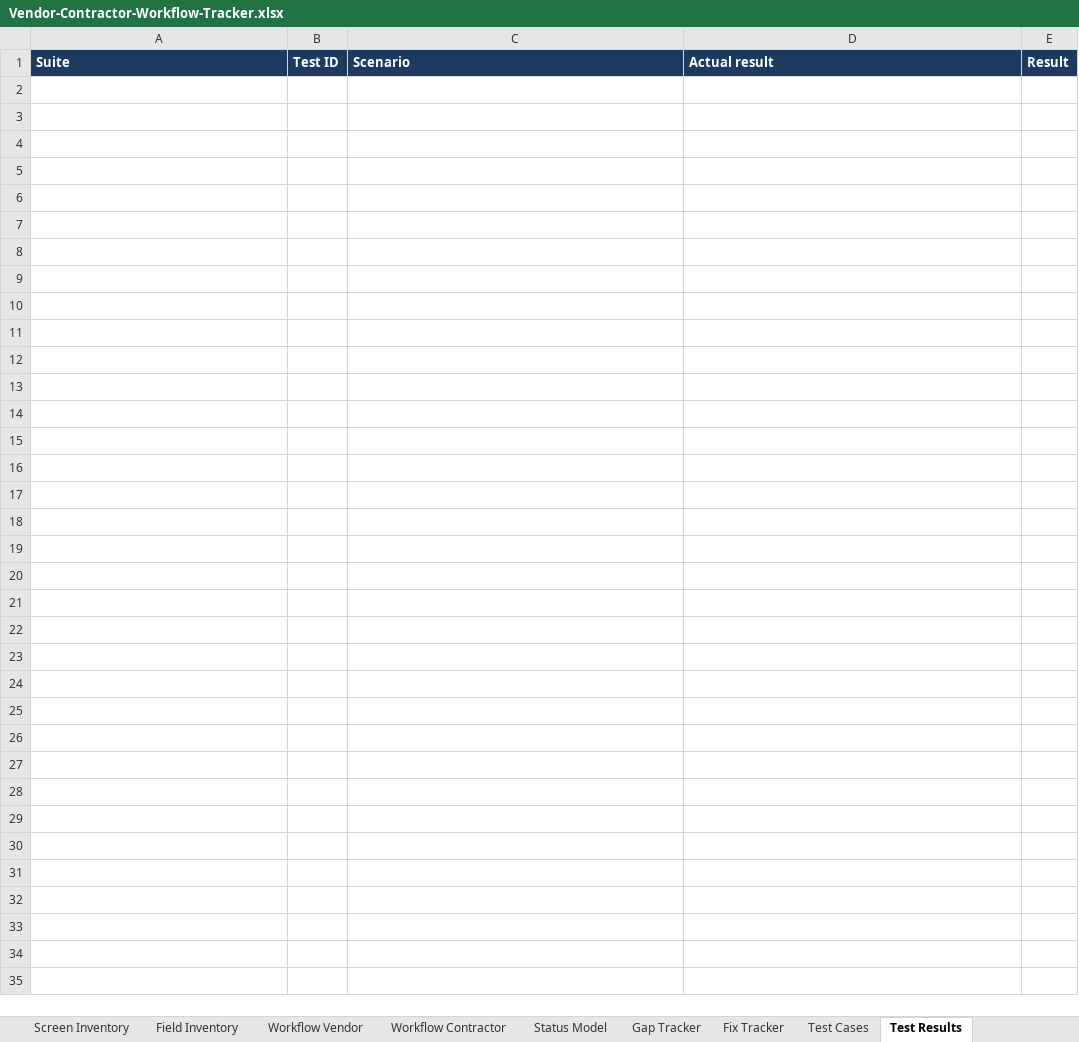
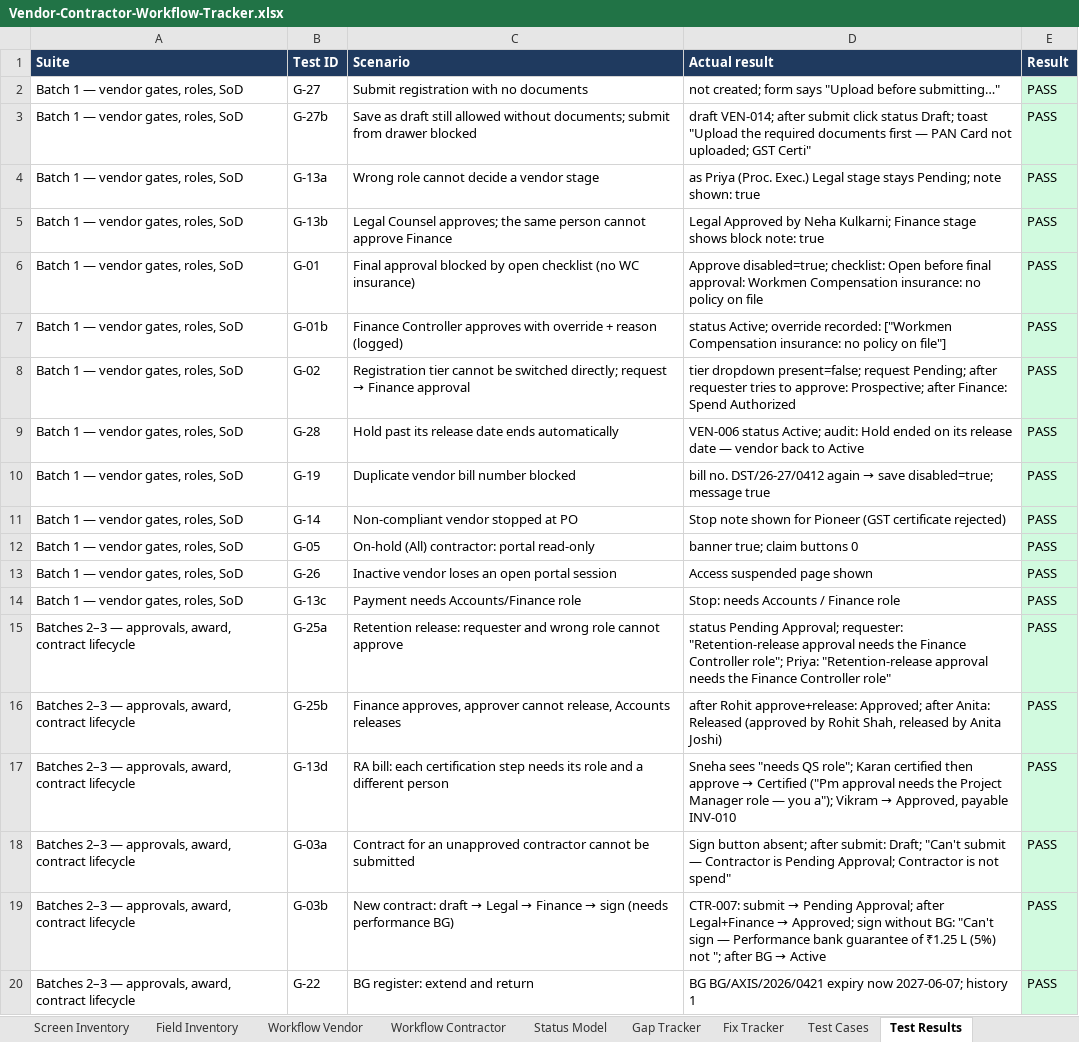
Before and after one commit to Harrsh25/Harrsh25, an Excel workbook: nebullaone/docs/Vendor-Contractor-Workflow-Tracker.xlsx, sheet Test Results, drawn as a sheet; only a part is shown; values as stored, in another font and other column widths than the file's, no borders; table styles not drawn; the diff covers the shown part only; the diff names each change by its address in the sheet, - before the commit and + after, or states it on an @@ line.

```diff
--- a/nebullaone/docs/Vendor-Contractor-Workflow-Tracker.xlsx (sheet Test Results)
+++ b/nebullaone/docs/Vendor-Contractor-Workflow-Tracker.xlsx (sheet Test Results)
+row 2: Batch 1 — vendor gates, roles, SoD | G-27 | Submit registration with no documents | not created; form says "Upload before submitting…" | PASS
+row 3: Batch 1 — vendor gates, roles, SoD | G-27b | Save as draft still allowed without documents; submit from drawer blocked | draft VEN-014; after submit click status Draft; toast "Upload the required documents first — PAN Card not uploaded; GST Certi" | PASS
+row 4: Batch 1 — vendor gates, roles, SoD | G-13a | Wrong role cannot decide a vendor stage | as Priya (Proc. Exec.) Legal stage stays Pending; note shown: true | PASS
+row 5: Batch 1 — vendor gates, roles, SoD | G-13b | Legal Counsel approves; the same person cannot approve Finance | Legal Approved by Neha Kulkarni; Finance stage shows block note: true | PASS
+row 6: Batch 1 — vendor gates, roles, SoD | G-01 | Final approval blocked by open checklist (no WC insurance) | Approve disabled=true; checklist: Open before final approval: Workmen Compensation insurance: no policy on file | PASS
+row 7: Batch 1 — vendor gates, roles, SoD | G-01b | Finance Controller approves with override + reason (logged) | status Active; override recorded: ["Workmen Compensation insurance: no policy on file"] | PASS
+row 8: Batch 1 — vendor gates, roles, SoD | G-02 | Registration tier cannot be switched directly; request → Finance approval | tier dropdown present=false; request Pending; after requester tries to approve: Prospective; after Finance: Spend Authorized | PASS
+row 9: Batch 1 — vendor gates, roles, SoD | G-28 | Hold past its release date ends automatically | VEN-006 status Active; audit: Hold ended on its release date — vendor back to Active | PASS
+row 10: Batch 1 — vendor gates, roles, SoD | G-19 | Duplicate vendor bill number blocked | bill no. DST/26-27/0412 again → save disabled=true; message true | PASS
+row 11: Batch 1 — vendor gates, roles, SoD | G-14 | Non-compliant vendor stopped at PO | Stop note shown for Pioneer (GST certificate rejected) | PASS
+row 12: Batch 1 — vendor gates, roles, SoD | G-05 | On-hold (All) contractor: portal read-only | banner true; claim buttons 0 | PASS
+row 13: Batch 1 — vendor gates, roles, SoD | G-26 | Inactive vendor loses an open portal session | Access suspended page shown | PASS
+row 14: Batch 1 — vendor gates, roles, SoD | G-13c | Payment needs Accounts/Finance role | Stop: needs Accounts / Finance role | PASS
+row 15: Batches 2–3 — approvals, award, contract lifecycle | G-25a | Retention release: requester and wrong role cannot approve | status Pending Approval; requester: "Retention-release approval needs the Finance Controller role"; Priya: "Retention-release approval needs the Finance Controller role" | PASS
+row 16: Batches 2–3 — approvals, award, contract lifecycle | G-25b | Finance approves, approver cannot release, Accounts releases | after Rohit approve+release: Approved; after Anita: Released (approved by Rohit Shah, released by Anita Joshi) | PASS
+row 17: Batches 2–3 — approvals, award, contract lifecycle | G-13d | RA bill: each certification step needs its role and a different person | Sneha sees "needs QS role"; Karan certified then approve → Certified ("Pm approval needs the Project Manager role — you a"); Vikram → Approved, payable INV-010 | PASS
+row 18: Batches 2–3 — approvals, award, contract lifecycle | G-03a | Contract for an unapproved contractor cannot be submitted | Sign button absent; after submit: Draft; "Can't submit — Contractor is Pending Approval; Contractor is not spend" | PASS
+row 19: Batches 2–3 — approvals, award, contract lifecycle | G-03b | New contract: draft → Legal → Finance → sign (needs performance BG) | CTR-007: submit → Pending Approval; after Legal+Finance → Approved; sign without BG: "Can't sign — Performance bank guarantee of ₹1.25 L (5%) not "; after BG → Active | PASS
+row 20: Batches 2–3 — approvals, award, contract lifecycle | G-22 | BG register: extend and return | BG BG/AXIS/2026/0421 expiry now 2027-06-07; history 1 | PASS
```
Also changed, not shown: 62 added rows elsewhere in this sheet, sheet Test Cases, sheet Gap Tracker, sheet Fix Tracker, sheet Summary.
